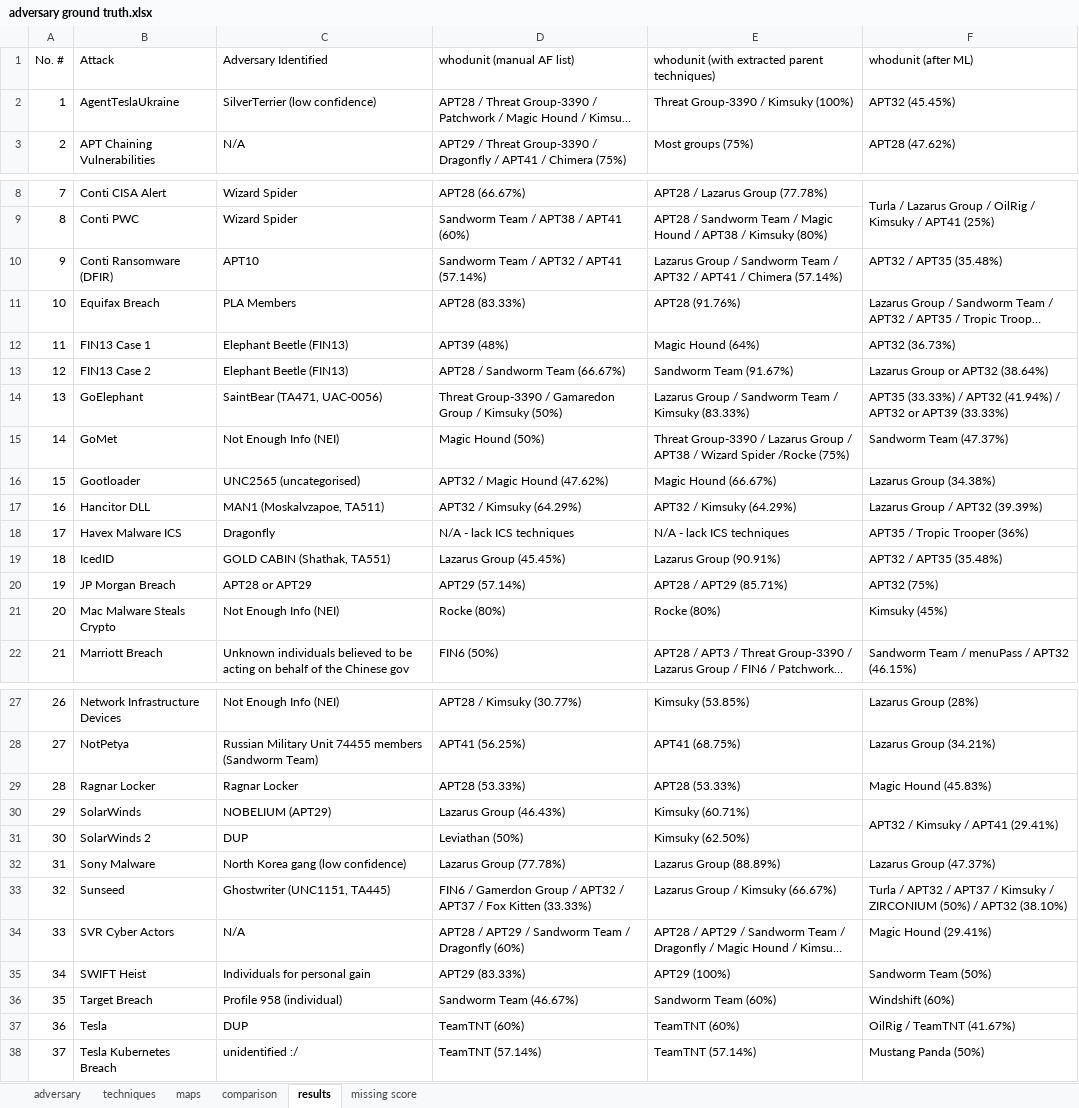
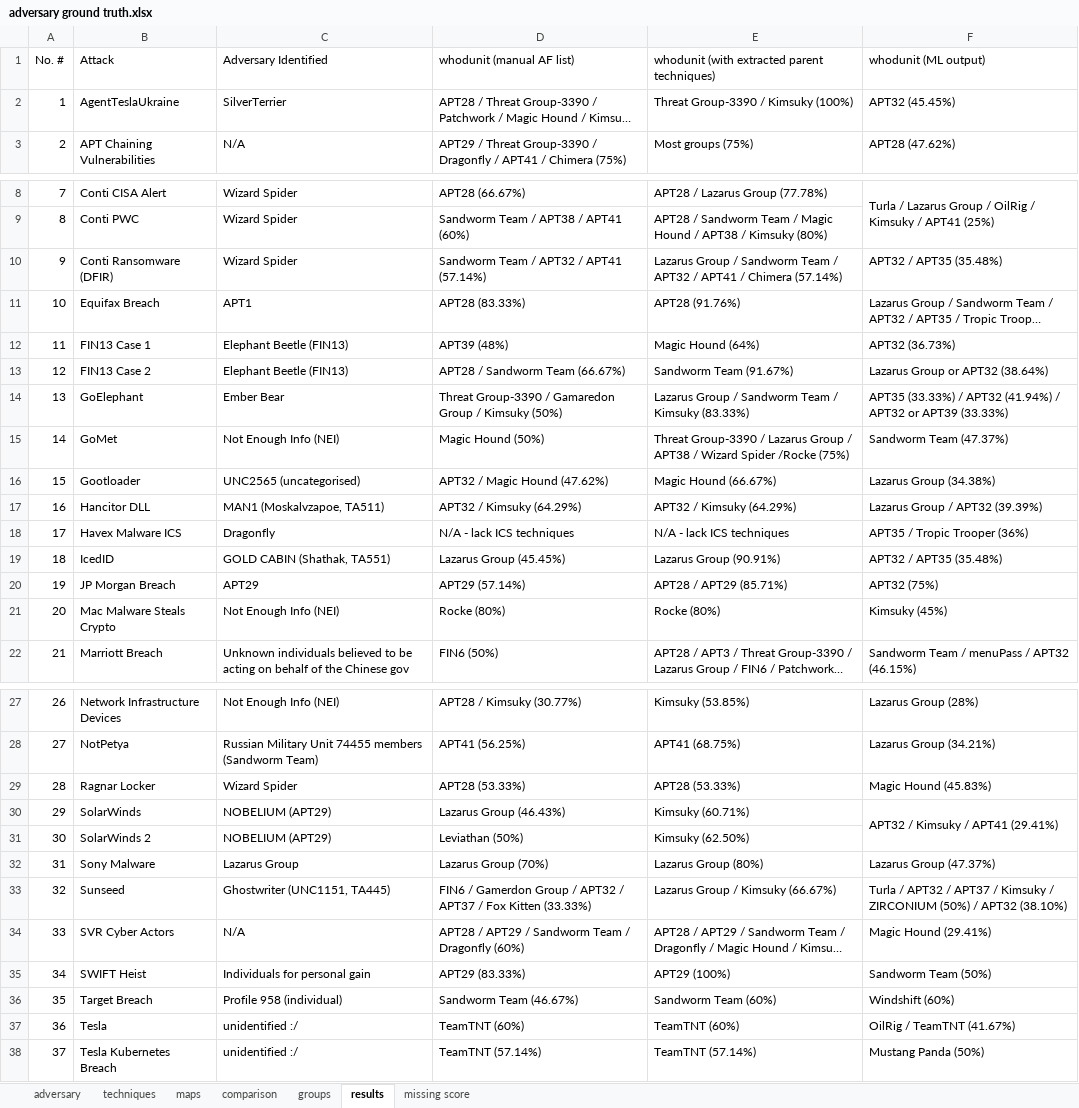
Before and after one commit to HN257/attack-flow-whodunit, an Excel workbook: adversary ground truth.xlsx, sheet results, drawn as a sheet; only a part is shown, gaps mark what is left out; long unchanged cells end in …; values as stored, in another font and other column widths than the file's, no cell formats; the diff names each change by its address in the sheet, - before the commit and + after, or states it on an @@ line.

```diff
--- a/adversary ground truth.xlsx (sheet results)
+++ b/adversary ground truth.xlsx (sheet results)
+sheet tab: groups
-F1: whodunit (after ML)
+F1: whodunit (ML output)
-C2 (Adversary Identified): SilverTerrier (low confidence)
+C2 (Adversary Identified): SilverTerrier
-C10 (Adversary Identified): APT10
+C10 (Adversary Identified): Wizard Spider
-C11 (Adversary Identified): PLA Members
+C11 (Adversary Identified): APT1
-C14 (Adversary Identified): SaintBear (TA471, UAC-0056)
+C14 (Adversary Identified): Ember Bear
-C20 (Adversary Identified): APT28 or APT29
+C20 (Adversary Identified): APT29
-C29 (Adversary Identified): Ragnar Locker
+C29 (Adversary Identified): Wizard Spider
-C31 (Adversary Identified): DUP
+C31 (Adversary Identified): NOBELIUM (APT29)
-C32 (Adversary Identified): North Korea gang (low confidence)
+C32 (Adversary Identified): Lazarus Group
-D32 (whodunit (manual AF list)): Lazarus Group (77.78%)
+D32 (whodunit (manual AF list)): Lazarus Group (70%)
-E32: Lazarus Group (88.89%)
+E32: Lazarus Group (80%)
-C37 (Adversary Identified): DUP
+C37 (Adversary Identified): unidentified :/
```
Also changed, not shown: sheet maps, sheet missing score, sheet comparison, sheet techniques, cell formats.
